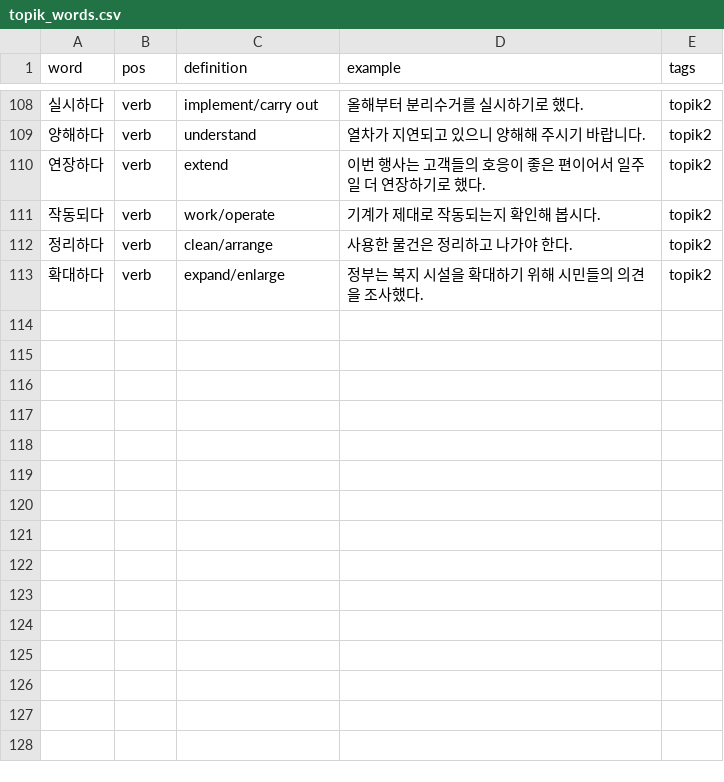
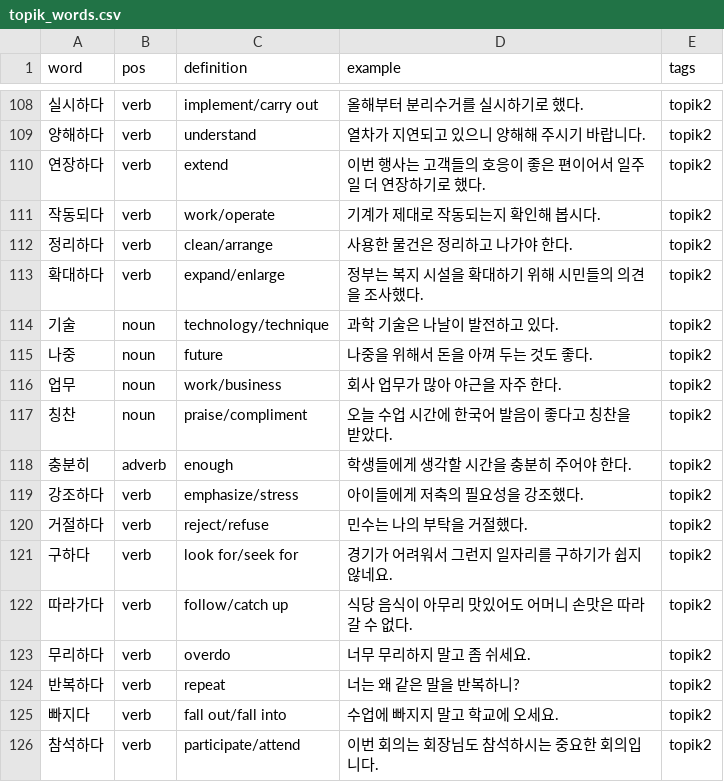
Before and after one commit to NemSothea/Anki-Flashcard-Generator-Script, a CSV file: topik_words.csv, drawn as a sheet; only a part is shown, gaps mark what is left out; the diff names each change by its address in the sheet, - before the commit and + after, or states it on an @@ line.

Commit message:
feat: add TOPIK II vocab batch (17-20), stable note GUIDs, and CLAUDE.md
- Transcribe 13 words from IMG_5163.jpg into topik_words.csv
- Derive note GUID from word in make_topik_deck.py so reimports update
  existing notes instead of duplicating them
- Add CLAUDE.md documenting both decks, venv setup, and the TOPIK pipeline

```diff
--- a/topik_words.csv
+++ b/topik_words.csv
+row 114: 기술 | noun | technology/technique | 과학 기술은 나날이 발전하고 있다. | topik2
+row 115: 나중 | noun | future | 나중을 위해서 돈을 아껴 두는 것도 좋다. | topik2
+row 116: 업무 | noun | work/business | 회사 업무가 많아 야근을 자주 한다. | topik2
+row 117: 칭찬 | noun | praise/compliment | 오늘 수업 시간에 한국어 발음이 좋다고 칭찬을 받았다. | topik2
+row 118: 충분히 | adverb | enough | 학생들에게 생각할 시간을 충분히 주어야 한다. | topik2
+row 119: 강조하다 | verb | emphasize/stress | 아이들에게 저축의 필요성을 강조했다. | topik2
+row 120: 거절하다 | verb | reject/refuse | 민수는 나의 부탁을 거절했다. | topik2
+row 121: 구하다 | verb | look for/seek for | 경기가 어려워서 그런지 일자리를 구하기가 쉽지 않네요. | topik2
+row 122: 따라가다 | verb | follow/catch up | 식당 음식이 아무리 맛있어도 어머니 손맛은 따라갈 수 없다. | topik2
+row 123: 무리하다 | verb | overdo | 너무 무리하지 말고 좀 쉬세요. | topik2
+row 124: 반복하다 | verb | repeat | 너는 왜 같은 말을 반복하니? | topik2
+row 125: 빠지다 | verb | fall out/fall into | 수업에 빠지지 말고 학교에 오세요. | topik2
+row 126: 참석하다 | verb | participate/attend | 이번 회의는 회장님도 참석하시는 중요한 회의입니다. | topik2
```
Also changed, not shown: 3 other files.
